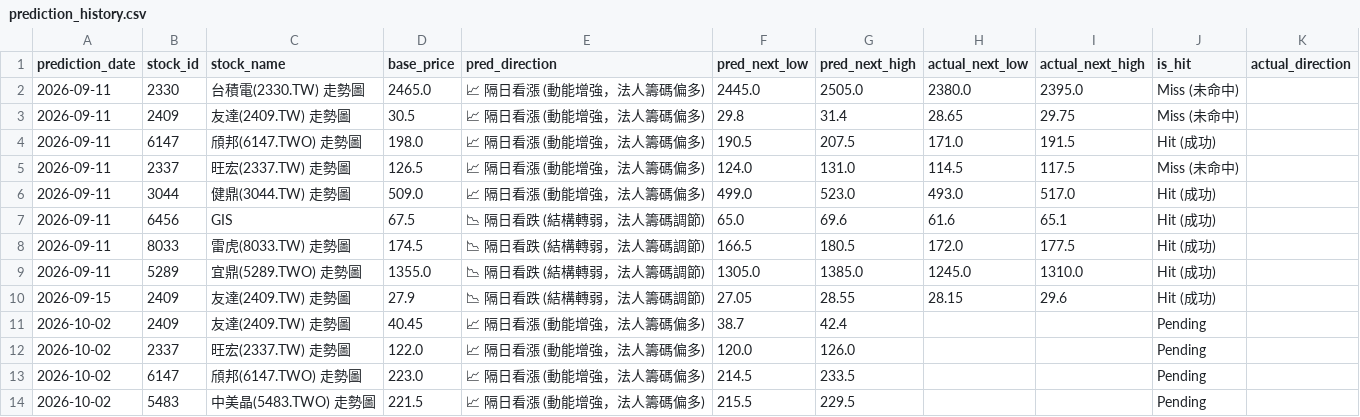
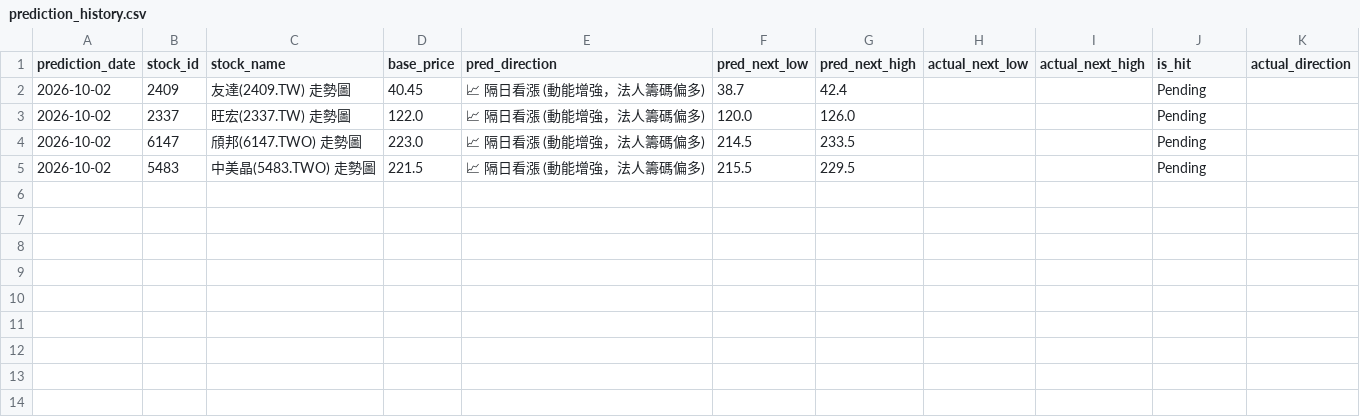
Before and after one commit to huihui2556h-spec/my-stock-app, a CSV file: prediction_history.csv, drawn as a sheet; the diff names each change by its address in the sheet, - before the commit and + after, or states it on an @@ line.

Commit message:
Update prediction_history.csv

```diff
--- a/prediction_history.csv
+++ b/prediction_history.csv
-row 2: 2026-09-11 | 2330 | 台積電(2330.TW) 走勢圖 | 2465.0 | 📈 隔日看漲 (動能增強，法人籌碼偏多) | 2445.0 | 2505.0 | 2380.0 | 2395.0 | Miss (未命中)
-row 3: 2026-09-11 | 2409 | 友達(2409.TW) 走勢圖 | 30.5 | 📈 隔日看漲 (動能增強，法人籌碼偏多) | 29.8 | 31.4 | 28.65 | 29.75 | Miss (未命中)
-row 4: 2026-09-11 | 6147 | 頎邦(6147.TWO) 走勢圖 | 198.0 | 📈 隔日看漲 (動能增強，法人籌碼偏多) | 190.5 | 207.5 | 171.0 | 191.5 | Hit (成功)
-row 5: 2026-09-11 | 2337 | 旺宏(2337.TW) 走勢圖 | 126.5 | 📈 隔日看漲 (動能增強，法人籌碼偏多) | 124.0 | 131.0 | 114.5 | 117.5 | Miss (未命中)
-row 6: 2026-09-11 | 3044 | 健鼎(3044.TW) 走勢圖 | 509.0 | 📈 隔日看漲 (動能增強，法人籌碼偏多) | 499.0 | 523.0 | 493.0 | 517.0 | Hit (成功)
-row 7: 2026-09-11 | 6456 | GIS | 67.5 | 📉 隔日看跌 (結構轉弱，法人籌碼調節) | 65.0 | 69.6 | 61.6 | 65.1 | Hit (成功)
-row 8: 2026-09-11 | 8033 | 雷虎(8033.TW) 走勢圖 | 174.5 | 📉 隔日看跌 (結構轉弱，法人籌碼調節) | 166.5 | 180.5 | 172.0 | 177.5 | Hit (成功)
-row 9: 2026-09-11 | 5289 | 宜鼎(5289.TWO) 走勢圖 | 1355.0 | 📉 隔日看跌 (結構轉弱，法人籌碼調節) | 1305.0 | 1385.0 | 1245.0 | 1310.0 | Hit (成功)
-row 10: 2026-09-15 | 2409 | 友達(2409.TW) 走勢圖 | 27.9 | 📉 隔日看跌 (結構轉弱，法人籌碼調節) | 27.05 | 28.55 | 28.15 | 29.6 | Hit (成功)
```
